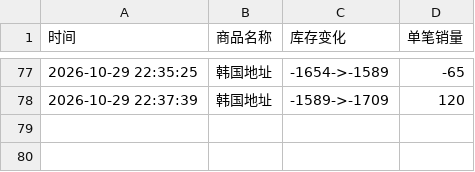
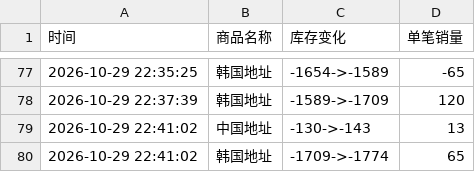
Before and after one commit to Juineii/nctdream_k41029, a CSV file: HAECHAN线下签售.csv, drawn as a sheet; only a part is shown, gaps mark what is left out; the diff names each change by its address in the sheet, - before the commit and + after, or states it on an @@ line.

Commit message:
自动更新数据 2026-10-29 22:41:32

```diff
--- a/HAECHAN线下签售.csv
+++ b/HAECHAN线下签售.csv
+row 79: 2026-10-29 22:41:02 | 中国地址 | -130->-143 | 13
+row 80: 2026-10-29 22:41:02 | 韩国地址 | -1709->-1774 | 65
```
